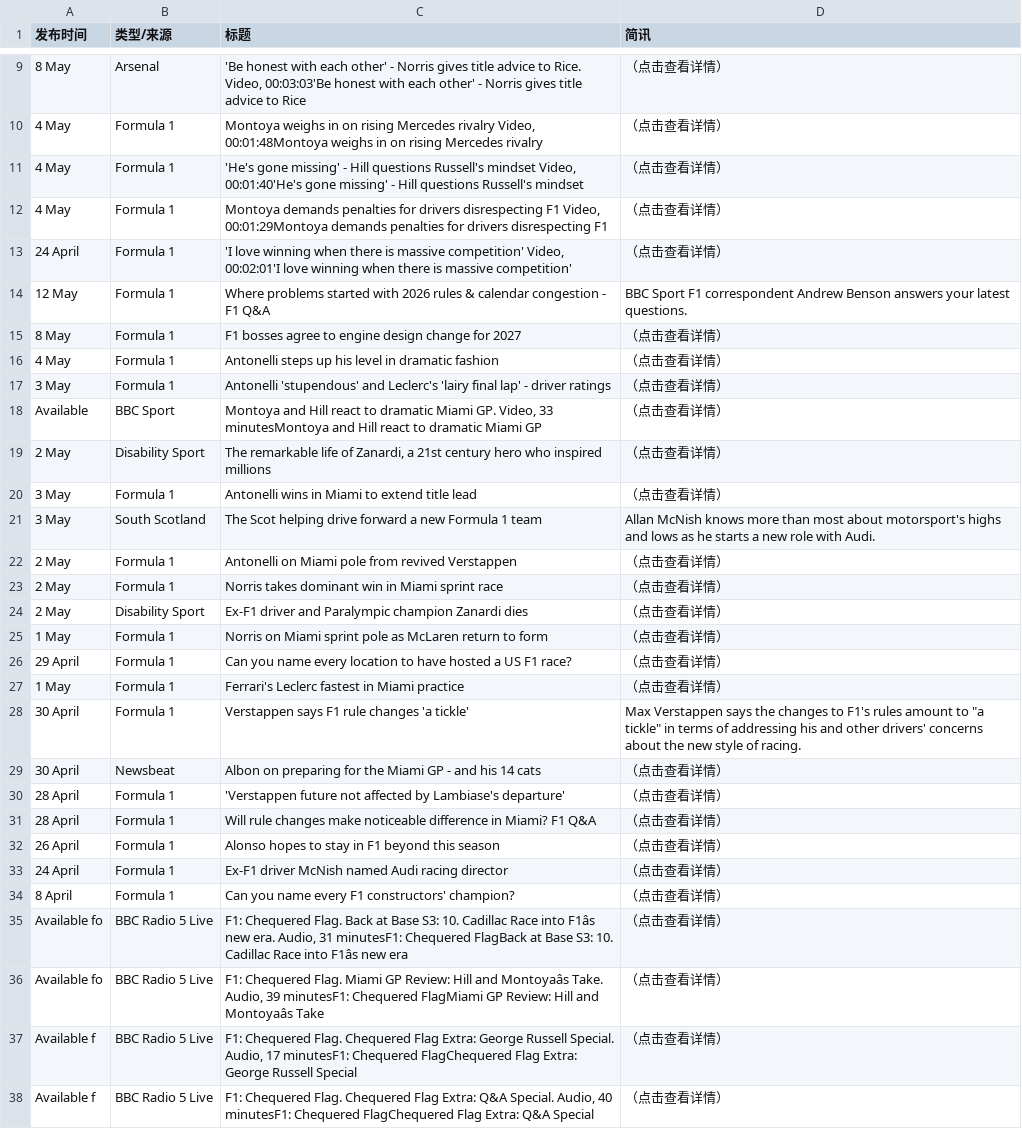
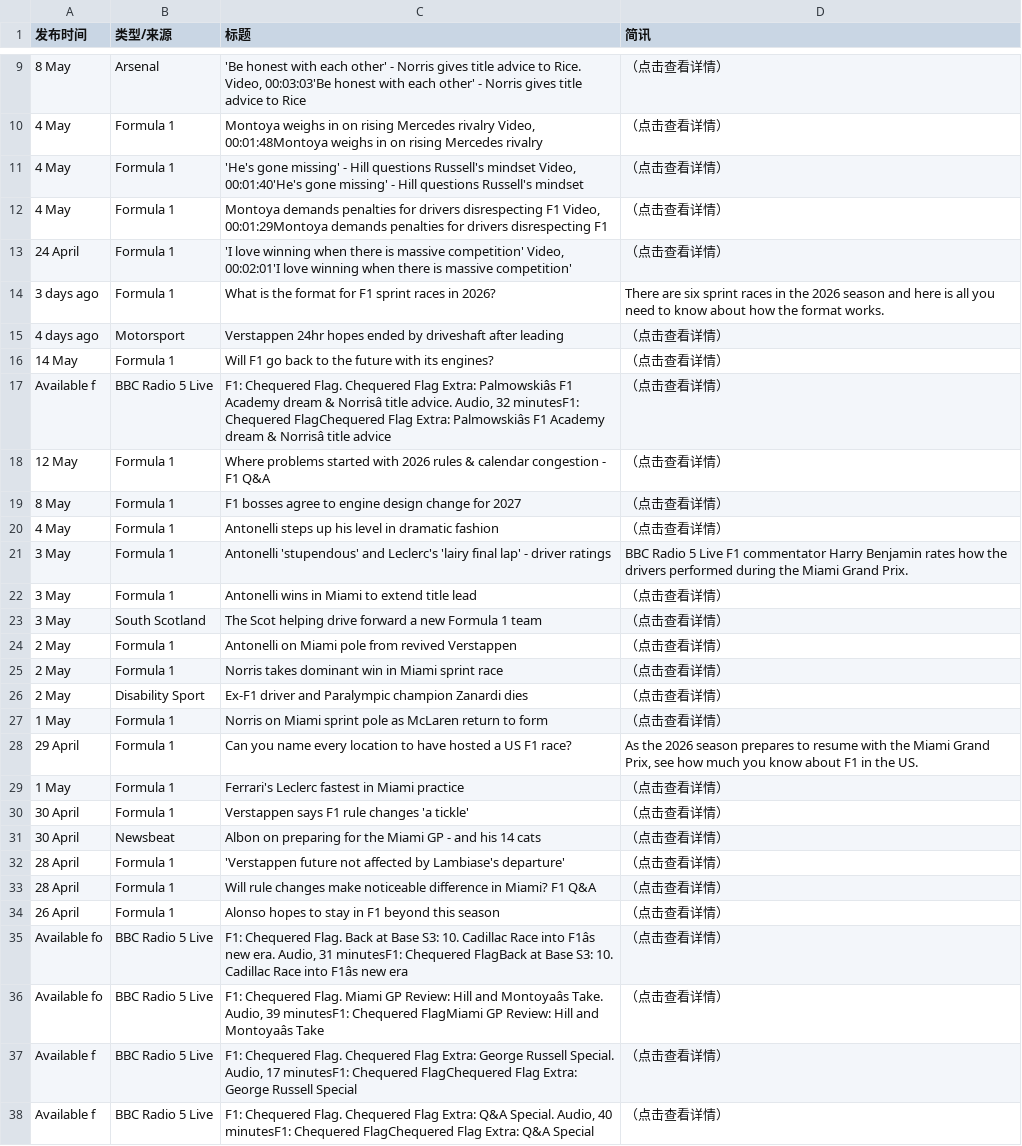
Before and after one commit to 202704948-design/bbc-f1-scraper, a CSV file: f1_news_perfect.csv, drawn as a sheet; only a part is shown, gaps mark what is left out; removed rows and columns are numbered as before the commit, all else as after; the diff covers the shown part only; the diff names each change by its address in the sheet, - before the commit and + after, or states it on an @@ line.

```diff
--- a/f1_news_perfect.csv
+++ b/f1_news_perfect.csv
+row 14: 3 days ago | Formula 1 | What is the format for F1 sprint races in 2026? | There are six sprint races in the 2026 season and here is all you need to know about how the format works.
+row 15: 4 days ago | Motorsport | Verstappen 24hr hopes ended by driveshaft after leading | （点击查看详情）
+row 16: 14 May | Formula 1 | Will F1 go back to the future with its engines? | （点击查看详情）
@@ row 7 moved to row 17: Available f @@
-D18 (简讯): BBC Sport F1 correspondent Andrew Benson answers your latest questions.
+D18 (简讯): （点击查看详情）
-D21 (简讯): （点击查看详情）
+D21 (简讯): BBC Radio 5 Live F1 commentator Harry Benjamin rates how the drivers performed during the Miami Grand Prix.
-row 18: Available | BBC Sport | Montoya and Hill react to dramatic Miami GP. Video, 33 minutesMontoya and Hill react to dramatic Miami GP | （点击查看详情）
-row 19: 2 May | Disability Sport | The remarkable life of Zanardi, a 21st century hero who inspired millions | （点击查看详情）
-D23 (简讯): Allan McNish knows more than most about motorsport's highs and lows as he starts a new role with Audi.
+D23 (简讯): （点击查看详情）
-D28 (简讯): （点击查看详情）
+D28 (简讯): As the 2026 season prepares to resume with the Miami Grand Prix, see how much you know about F1 in the US.
-D30 (简讯): Max Verstappen says the changes to F1's rules amount to "a tickle" in terms of addressing his and other drivers' concerns about the new style of racing.
+D30 (简讯): （点击查看详情）
-row 33: 24 April | Formula 1 | Ex-F1 driver McNish named Audi racing director | （点击查看详情）
-row 34: 8 April | Formula 1 | Can you name every F1 constructors' champion? | （点击查看详情）
```
Also changed, not shown: 5 added rows, 4 removed rows and 11 edited cells elsewhere in this file.
